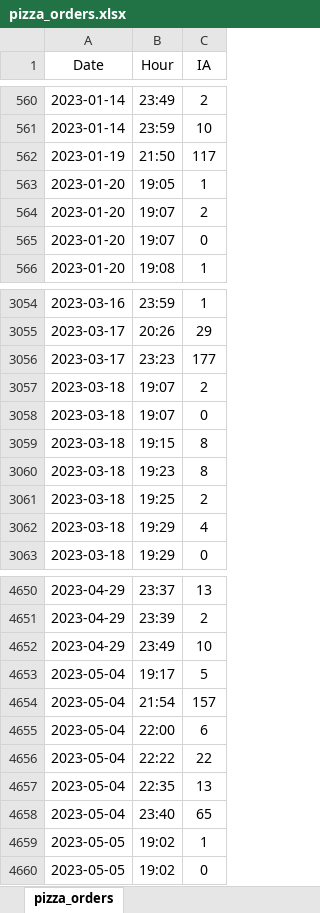
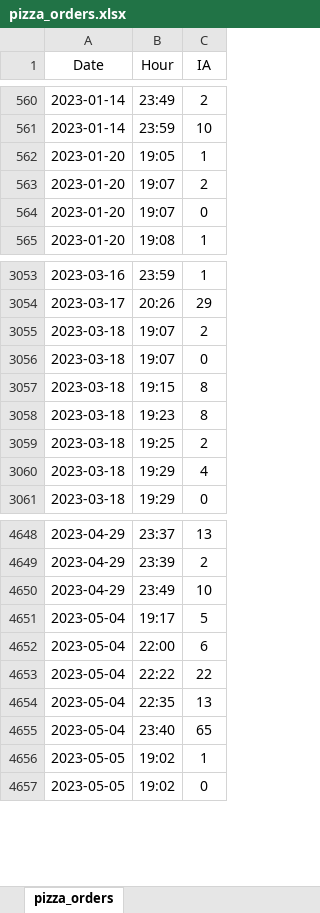
Before and after one commit to lautiR/TP_6_Simulaci-n_2023, an Excel workbook: pizza_orders.xlsx, sheet pizza_orders, drawn as a sheet; only a part is shown, gaps mark what is left out; values as stored, in another font and other column widths than the file's, no borders; charts and pictures not drawn; the diff names each change by its address in the sheet, - before the commit and + after, or states it on an @@ line.

Commit message:
arreglo error de HV, código funcionando con FDP real, gráficos OK, actualizo excel

```diff
--- a/pizza_orders.xlsx (sheet pizza_orders)
+++ b/pizza_orders.xlsx (sheet pizza_orders)
-row 562: 2023-01-19 | 21:50 | 117
-row 3056: 2023-03-17 | 23:23 | 177
-row 4654: 2023-05-04 | 21:54 | 157
```
Also changed, not shown: charts or pictures, 1 other file.
